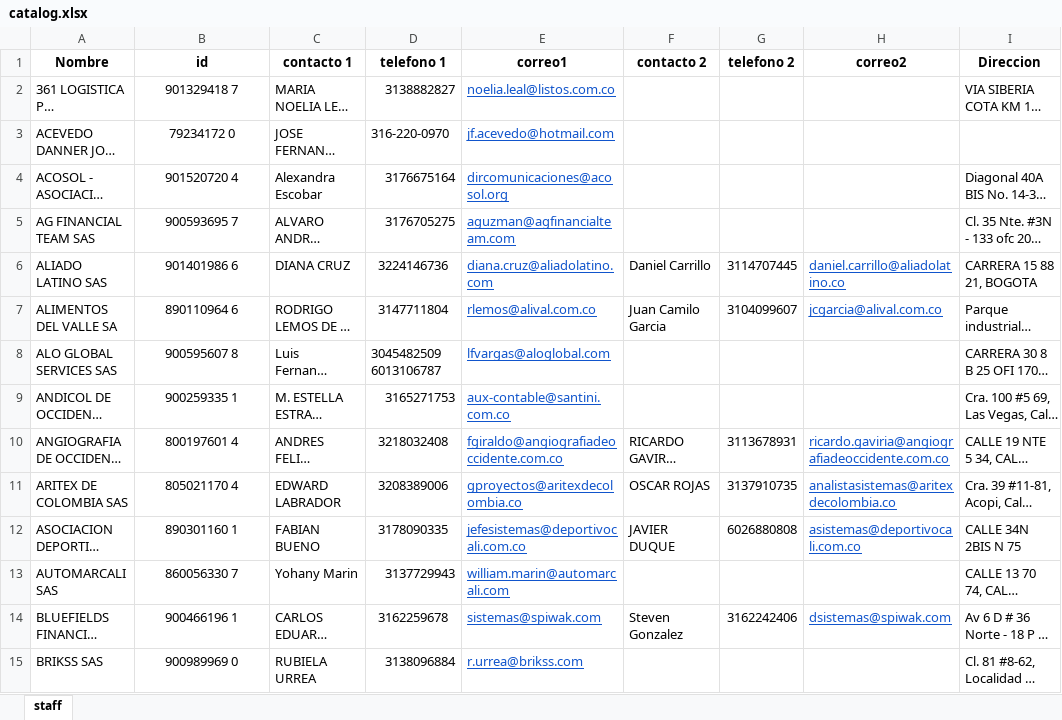
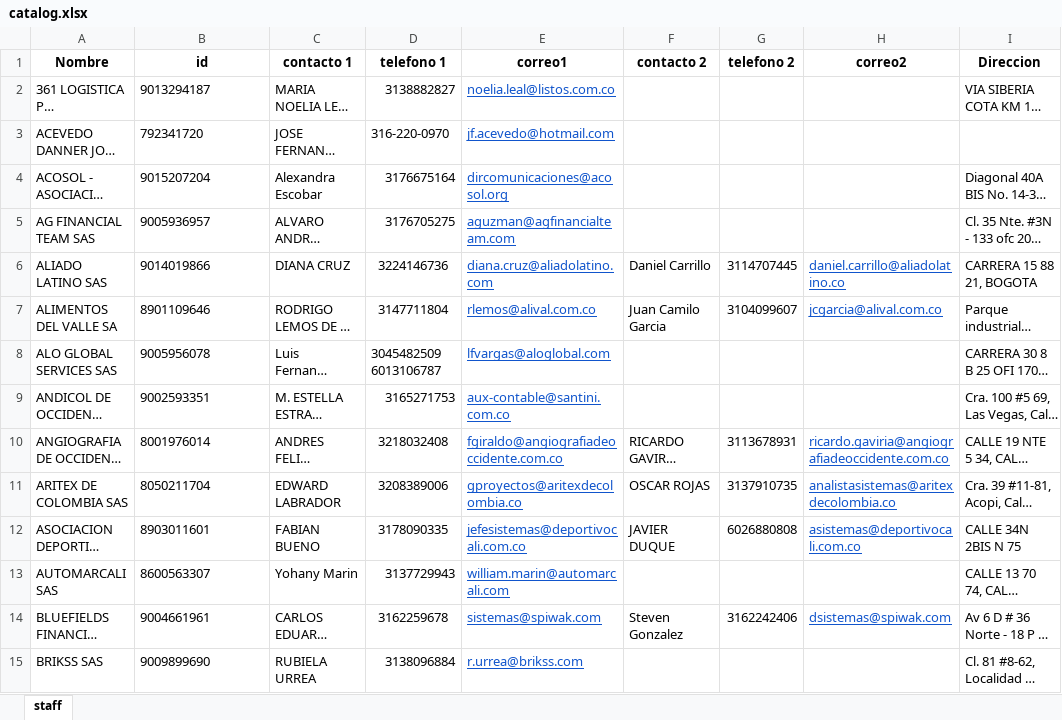
Before and after one commit to gongonut/taskybk_a, an Excel workbook: .catalog/catalog.xlsx, sheet staff, drawn as a sheet; only a part is shown; long unchanged cells end in …; values as stored, in another font and other column widths than the file's, no borders; charts and pictures not drawn; the diff covers the shown part only; the diff names each change by its address in the sheet, - before the commit and + after, or states it on an @@ line.

```diff
--- a/.catalog/catalog.xlsx (sheet staff)
+++ b/.catalog/catalog.xlsx (sheet staff)
-B2 (id): 901329418 7
+B2 (id): 9013294187
-B2:B15 alignment: center
+B2:B15 alignment: left
-B3 (id): 79234172 0
+B3 (id): 792341720
-B4 (id): 901520720 4
+B4 (id): 9015207204
-B5 (id): 900593695 7
+B5 (id): 9005936957
-B6 (id): 901401986 6
+B6 (id): 9014019866
-B7 (id): 890110964 6
+B7 (id): 8901109646
-B8 (id): 900595607 8
+B8 (id): 9005956078
-B9 (id): 900259335 1
+B9 (id): 9002593351
-B10 (id): 800197601 4
+B10 (id): 8001976014
-B11 (id): 805021170 4
+B11 (id): 8050211704
-B12 (id): 890301160 1
+B12 (id): 8903011601
-B13 (id): 860056330 7
+B13 (id): 8600563307
-B14 (id): 900466196 1
+B14 (id): 9004661961
-B15 (id): 900989969 0
+B15 (id): 9009899690
```
Also changed, not shown: 66 edited cells and cell formats elsewhere in this sheet, charts or pictures, 21 other files.
